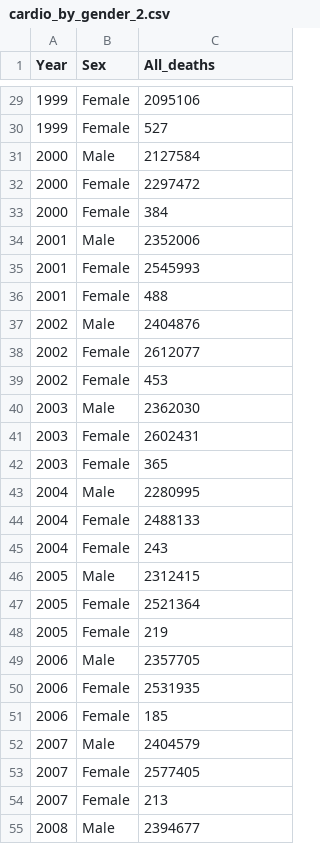
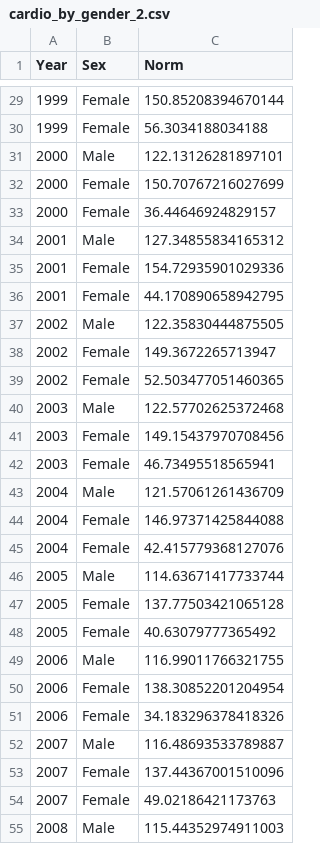
Before and after one commit to com-480-data-visualization/data-visualization-project-2021-cbc, a CSV file: Data/cardio_by_gender_2.csv, drawn as a sheet; only a part is shown, gaps mark what is left out; the diff covers the shown part only.

```diff
--- a/Data/cardio_by_gender_2.csv
+++ b/Data/cardio_by_gender_2.csv
@@ -1 +1 @@
-Year,Sex,All_deaths
+Year,Sex,Norm
@@ -29,27 +29,27 @@ Year,Sex,All_deaths
-1999,Female,2095106
-1999,Female,527
-2000,Male,2127584
-2000,Female,2297472
-2000,Female,384
-2001,Male,2352006
-2001,Female,2545993
-2001,Female,488
-2002,Male,2404876
-2002,Female,2612077
-2002,Female,453
-2003,Male,2362030
-2003,Female,2602431
-2003,Female,365
-2004,Male,2280995
-2004,Female,2488133
-2004,Female,243
-2005,Male,2312415
-2005,Female,2521364
-2005,Female,219
-2006,Male,2357705
-2006,Female,2531935
-2006,Female,185
-2007,Male,2404579
-2007,Female,2577405
-2007,Female,213
-2008,Male,2394677
+1999,Female,150.85208394670144
+1999,Female,56.3034188034188
+2000,Male,122.13126281897101
+2000,Female,150.70767216027699
+2000,Female,36.44646924829157
+2001,Male,127.34855834165312
+2001,Female,154.72935901029336
+2001,Female,44.170890658942795
+2002,Male,122.35830444875505
+2002,Female,149.3672265713947
+2002,Female,52.503477051460365
+2003,Male,122.57702625372468
+2003,Female,149.15437970708456
+2003,Female,46.73495518565941
+2004,Male,121.57061261436709
+2004,Female,146.97371425844088
+2004,Female,42.415779368127076
+2005,Male,114.63671417733744
+2005,Female,137.77503421065128
+2005,Female,40.63079777365492
+2006,Male,116.99011766321755
+2006,Female,138.30852201204954
+2006,Female,34.183296378418326
+2007,Male,116.48693533789887
+2007,Female,137.44367001510096
+2007,Female,49.02186421173763
+2008,Male,115.44352974911003
```
Also changed, not shown: 62 edited cells elsewhere in this file.
